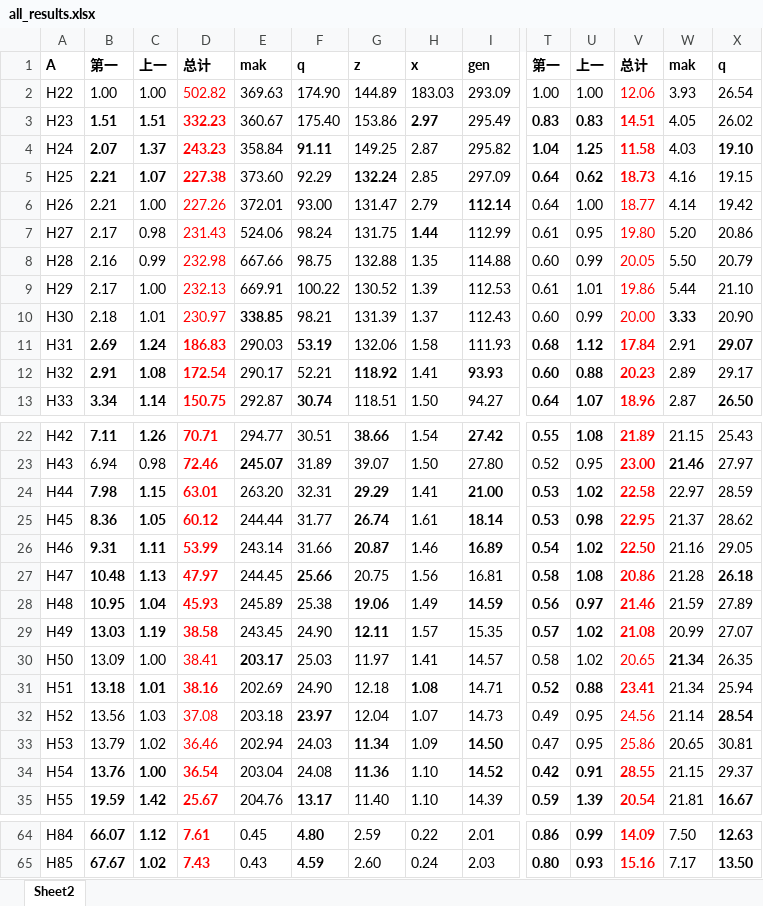
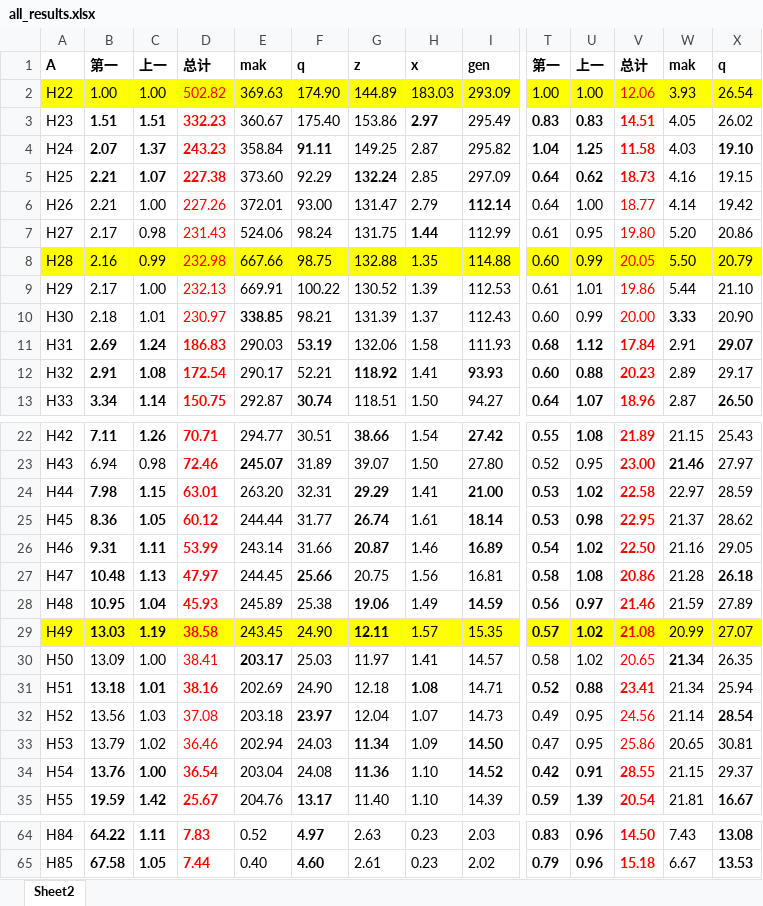
Before and after one commit to axpokl/LightsOut, an Excel workbook: all_results.xlsx, sheet Sheet2, drawn as a sheet; only a part is shown, gaps mark what is left out; values as stored, in another font and other column widths than the file's, no borders; the diff covers the shown part only; the diff names each change by its address in the sheet, - before the commit and + after, or states it on an @@ line.

```diff
--- a/all_results.xlsx (sheet Sheet2)
+++ b/all_results.xlsx (sheet Sheet2)
-A2:X2 fill: none
+A2:X2 fill: #FFFF00
-A8:X8 fill: none
+A8:X8 fill: #FFFF00
-A29:X29 fill: none
+A29:X29 fill: #FFFF00
-B64: 66.07
+B64: 64.22
-C64: 1.12
+C64: 1.11
-D64: 7.61
+D64: 7.83
-E64: 0.45
+E64: 0.52
-F64: 4.80
+F64: 4.97
-G64: 2.59
+G64: 2.63
-H64: 0.22
+H64: 0.23
-I64: 2.01
+I64: 2.03
-T64: 0.86
+T64: 0.83
-U64: 0.99
+U64: 0.96
-V64: 14.09
+V64: 14.50
-W64: 7.50
+W64: 7.43
-X64: 12.63
+X64: 13.08
-B65: 67.67
+B65: 67.58
-C65: 1.02
+C65: 1.05
-D65: 7.43
+D65: 7.44
-E65: 0.43
+E65: 0.40
-F65: 4.59
+F65: 4.60
-G65: 2.60
+G65: 2.61
-H65: 0.24
+H65: 0.23
-I65: 2.03
+I65: 2.02
-T65: 0.80
+T65: 0.79
-U65: 0.93
+U65: 0.96
-V65: 15.16
+V65: 15.18
-W65: 7.17
+W65: 6.67
-X65: 13.50
+X65: 13.53
```
Also changed, not shown: 1 added row, 156 edited cells and cell formats elsewhere in this sheet, _diandeng版本说明.xlsx, 9 other files.
